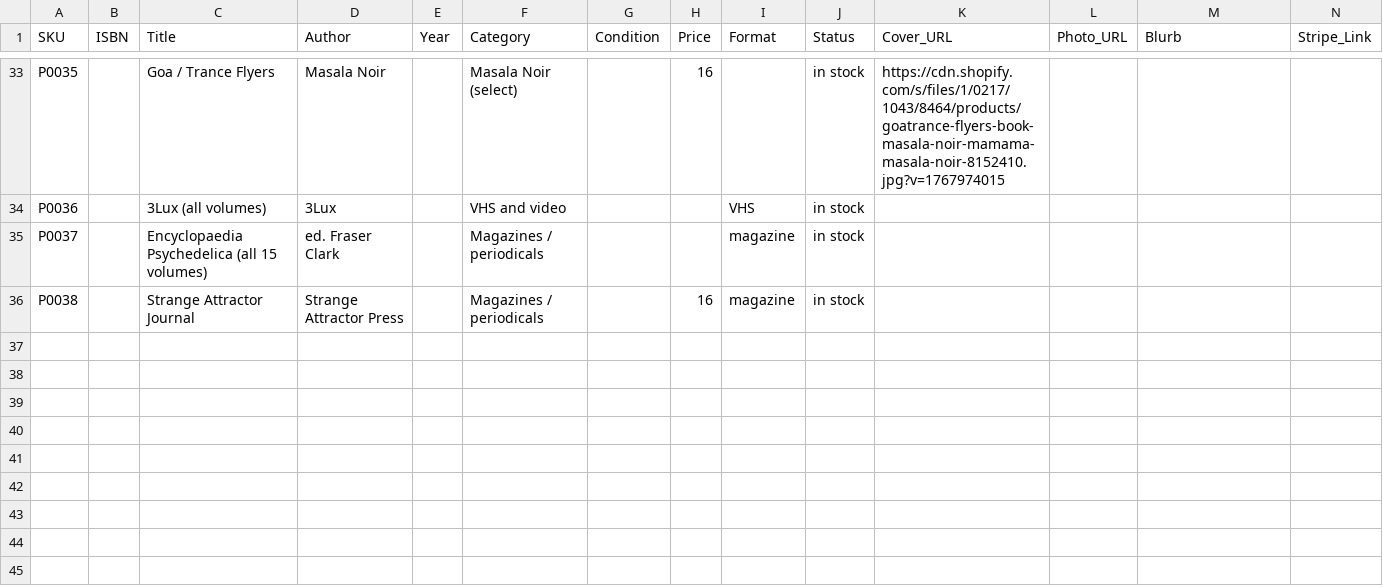
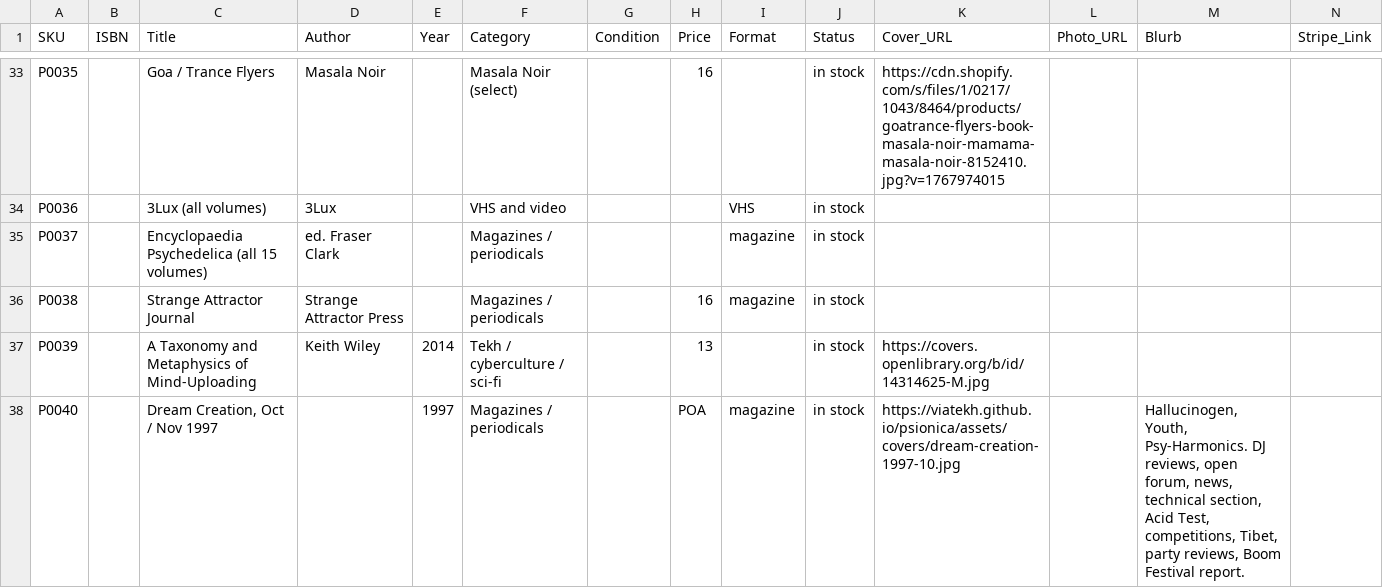
Before and after one commit to viatekh/psionica, a CSV file: data/inventory.csv, drawn as a sheet; only a part is shown, gaps mark what is left out; the diff names each change by its address in the sheet, - before the commit and + after, or states it on an @@ line.

```diff
--- a/data/inventory.csv
+++ b/data/inventory.csv
+row 37: P0039 |  | A Taxonomy and Metaphysics of Mind-Uploading | Keith Wiley | 2014 | Tekh / cyberculture / sci-fi |  | 13 |  | in stock | https://covers.openlibrary.org/b/id/14314625-M.jpg
+row 38: P0040 |  | Dream Creation, Oct / Nov 1997 |  | 1997 | Magazines / periodicals |  | POA | magazine | in stock | https://viatekh.github.io/psionica/assets/covers/dream-creation-1997-10.jpg |  | Hallucinogen, Youth, Psy-Harmonics. DJ reviews, open forum, news, technical section, Acid Test, competitions, Tibet, party reviews, Boom Festival report.
```
Also changed, not shown: data/catalogue.csv, 3 other files.
